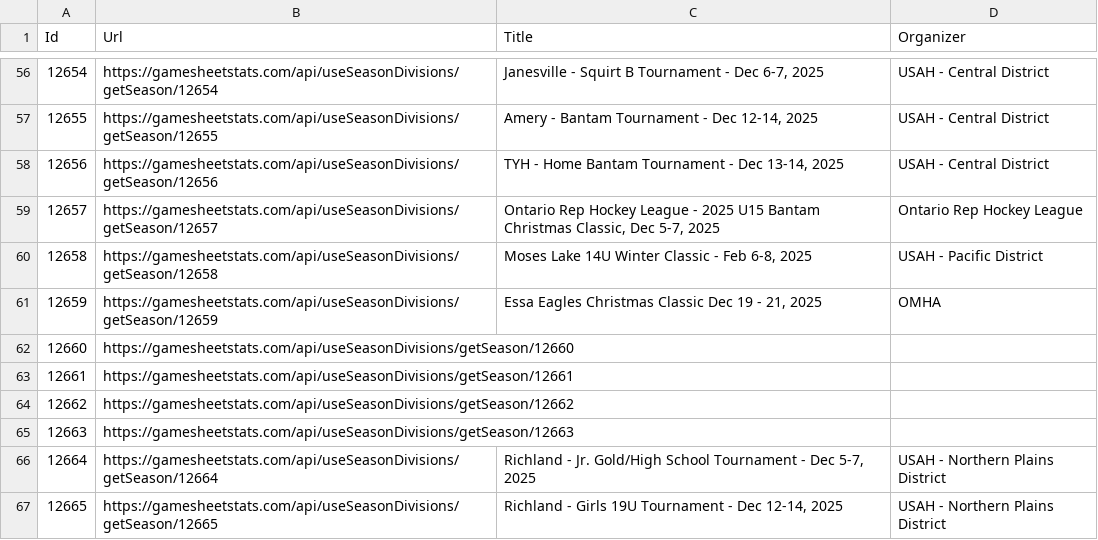
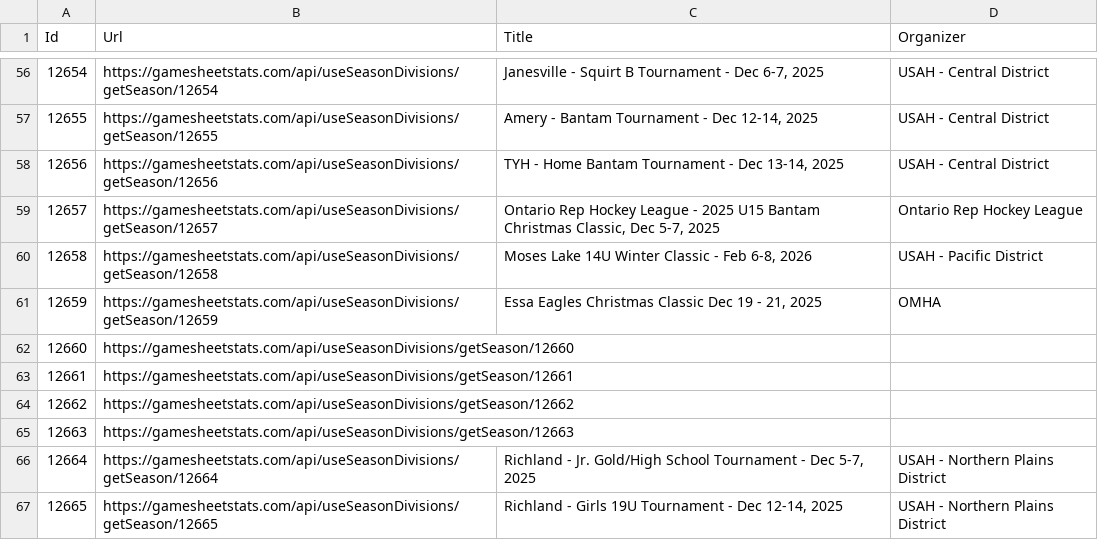
Before and after one commit to ChrisHammond/2025-26-12UA1-Scouting, a CSV file: scripts/tournaments_all.csv, drawn as a sheet; only a part is shown, gaps mark what is left out; the diff covers the shown part only.

```diff
--- a/scripts/tournaments_all.csv
+++ b/scripts/tournaments_all.csv
@@ -59,3 +59,3 @@
 "12657","https://gamesheetstats.com/api/useSeasonDivisions/getSeason/12657","Ontario Rep Hockey League - 2025 U15 Bantam Christmas Classic, Dec 5-7, 2025","Ontario Rep Hockey League"
-"12658","https://gamesheetstats.com/api/useSeasonDivisions/getSeason/12658","Moses Lake 14U Winter Classic - Feb 6-8, 2025","USAH - Pacific District"
+"12658","https://gamesheetstats.com/api/useSeasonDivisions/getSeason/12658","Moses Lake 14U Winter Classic - Feb 6-8, 2026","USAH - Pacific District"
 "12659","https://gamesheetstats.com/api/useSeasonDivisions/getSeason/12659","Essa Eagles Christmas Classic Dec 19 - 21, 2025","OMHA"
```
Also changed, not shown: 40 edited cells elsewhere in this file, 1 other file.
